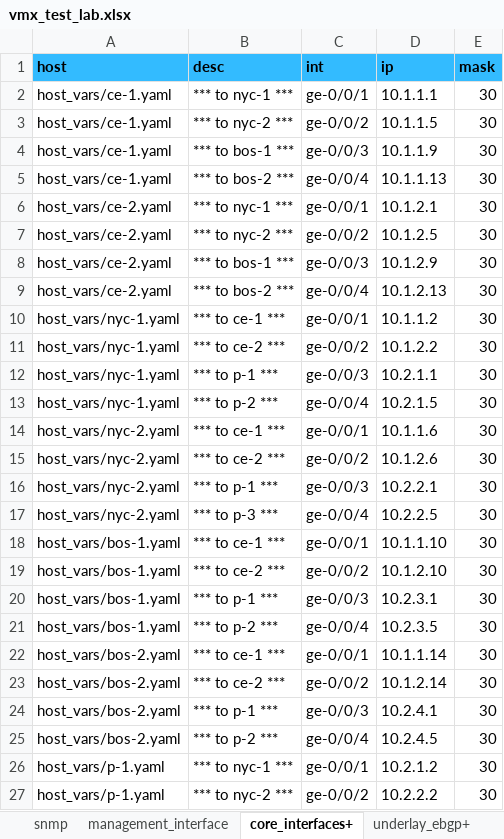
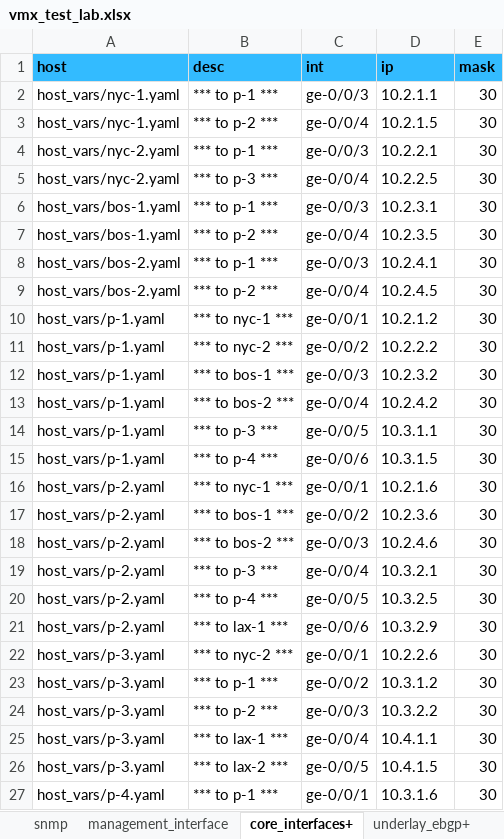
Before and after one commit to aburston/vmx-test-lab, an Excel workbook: vmx_test_lab.xlsx, sheet core_interfaces+, drawn as a sheet; only a part is shown; the shorter side is filled out with more unchanged rows; values as stored, in another font and other column widths than the file's, no borders; the diff covers the shown part only; the diff names each change by its address in the sheet, - before the commit and + after, or states it on an @@ line.

```diff
--- a/vmx_test_lab.xlsx (sheet core_interfaces+)
+++ b/vmx_test_lab.xlsx (sheet core_interfaces+)
-row 2: host_vars/ce-1.yaml | *** to nyc-1 *** | ge-0/0/1 | 10.1.1.1 | 30
-row 3: host_vars/ce-1.yaml | *** to nyc-2 *** | ge-0/0/2 | 10.1.1.5 | 30
-row 4: host_vars/ce-1.yaml | *** to bos-1 *** | ge-0/0/3 | 10.1.1.9 | 30
-row 5: host_vars/ce-1.yaml | *** to bos-2 *** | ge-0/0/4 | 10.1.1.13 | 30
-row 6: host_vars/ce-2.yaml | *** to nyc-1 *** | ge-0/0/1 | 10.1.2.1 | 30
-row 7: host_vars/ce-2.yaml | *** to nyc-2 *** | ge-0/0/2 | 10.1.2.5 | 30
-row 8: host_vars/ce-2.yaml | *** to bos-1 *** | ge-0/0/3 | 10.1.2.9 | 30
-row 9: host_vars/ce-2.yaml | *** to bos-2 *** | ge-0/0/4 | 10.1.2.13 | 30
-row 10: host_vars/nyc-1.yaml | *** to ce-1 *** | ge-0/0/1 | 10.1.1.2 | 30
-row 11: host_vars/nyc-1.yaml | *** to ce-2 *** | ge-0/0/2 | 10.1.2.2 | 30
-row 14: host_vars/nyc-2.yaml | *** to ce-1 *** | ge-0/0/1 | 10.1.1.6 | 30
-row 15: host_vars/nyc-2.yaml | *** to ce-2 *** | ge-0/0/2 | 10.1.2.6 | 30
-row 18: host_vars/bos-1.yaml | *** to ce-1 *** | ge-0/0/1 | 10.1.1.10 | 30
-row 19: host_vars/bos-1.yaml | *** to ce-2 *** | ge-0/0/2 | 10.1.2.10 | 30
-row 22: host_vars/bos-2.yaml | *** to ce-1 *** | ge-0/0/1 | 10.1.1.14 | 30
-row 23: host_vars/bos-2.yaml | *** to ce-2 *** | ge-0/0/2 | 10.1.2.14 | 30
```
Also changed, not shown: 8 removed rows elsewhere in this sheet, sheet underlay_ebgp+, sheet base, 2 other files.
